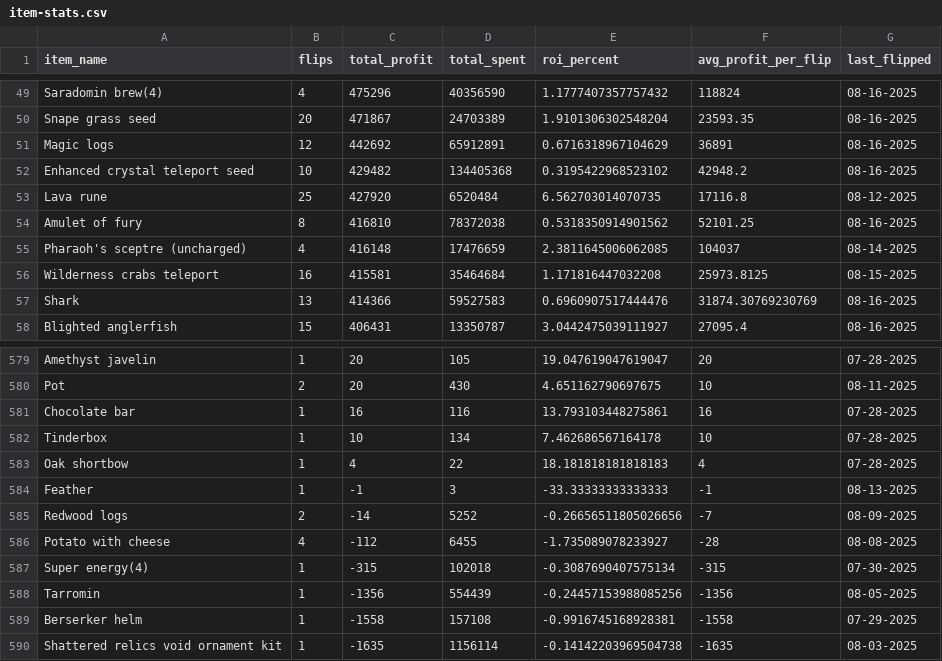
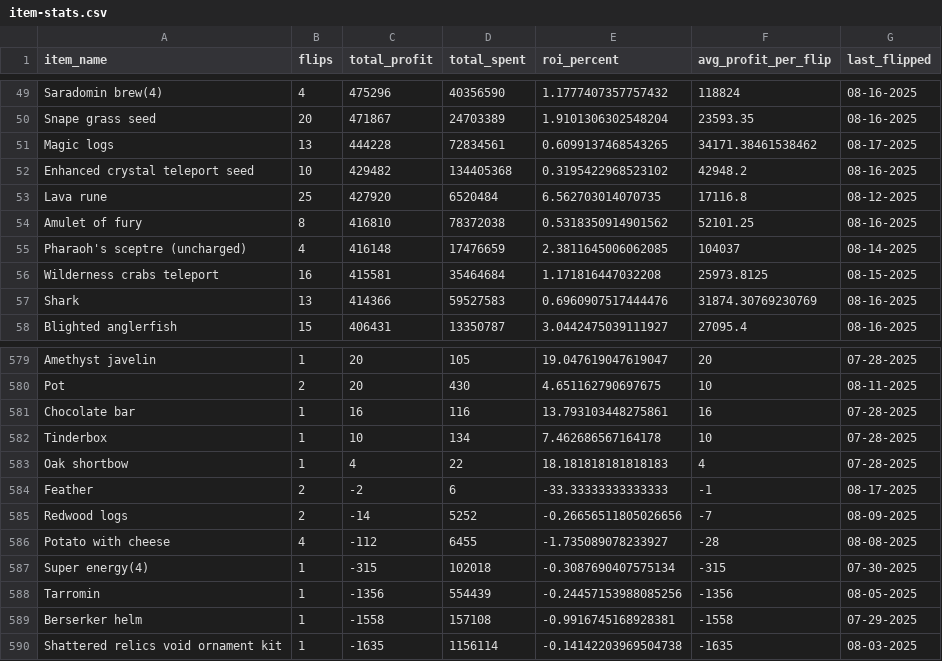
Before and after one commit to 1000tomax/OSRS-Flip-Tracker-Combined, a CSV file: public/data/item-stats.csv, drawn as a sheet; only a part is shown, gaps mark what is left out.

```diff
--- a/public/data/item-stats.csv
+++ b/public/data/item-stats.csv
@@ -50,3 +50,3 @@ Saradomin brew(4),4,475296,40356590,1.1777407357757432,118824,08-16-2025
 Snape grass seed,20,471867,24703389,1.9101306302548204,23593.35,08-16-2025
-Magic logs,12,442692,65912891,0.6716318967104629,36891,08-16-2025
+Magic logs,13,444228,72834561,0.6099137468543265,34171.38461538462,08-17-2025
 Enhanced crystal teleport seed,10,429482,134405368,0.3195422968523102,42948.2,08-16-2025
@@ -583,3 +583,3 @@ Tinderbox,1,10,134,7.462686567164178,10,07-28-2025
 Oak shortbow,1,4,22,18.181818181818183,4,07-28-2025
-Feather,1,-1,3,-33.33333333333333,-1,08-13-2025
+Feather,2,-2,6,-33.33333333333333,-1,08-17-2025
 Redwood logs,2,-14,5252,-0.26656511805026656,-7,08-09-2025
```
Also changed, not shown: data-processing/raw-input/08/17/copilot-export-08-17-2025.csv, 4 other files.
